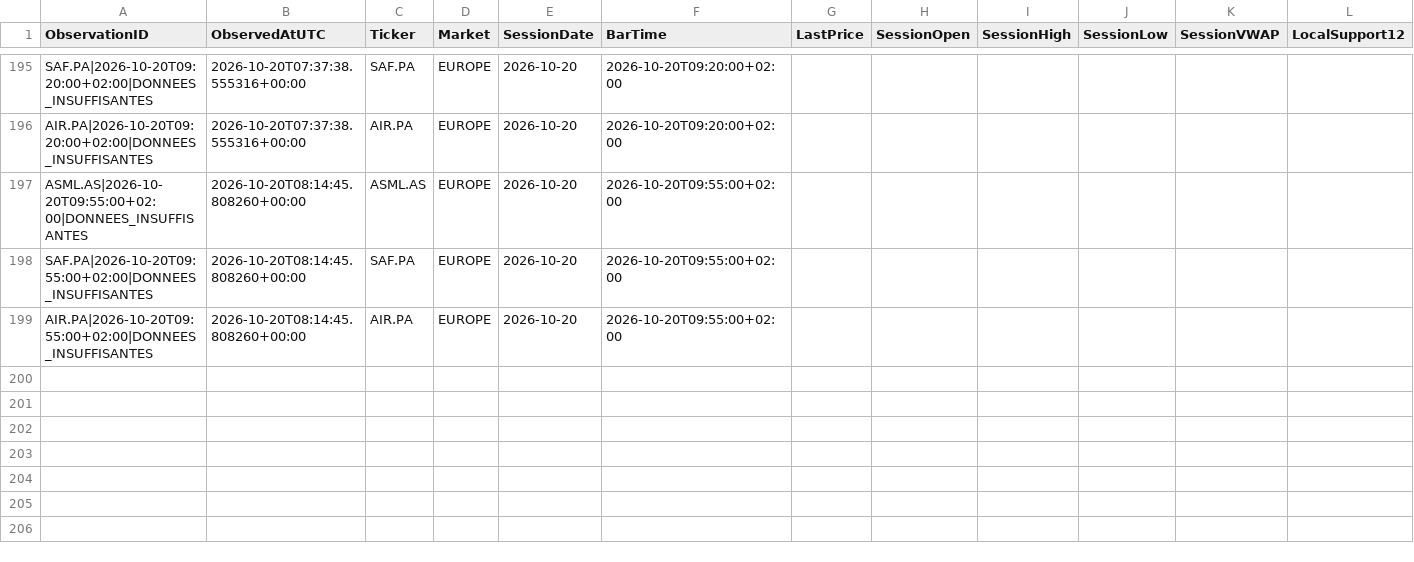
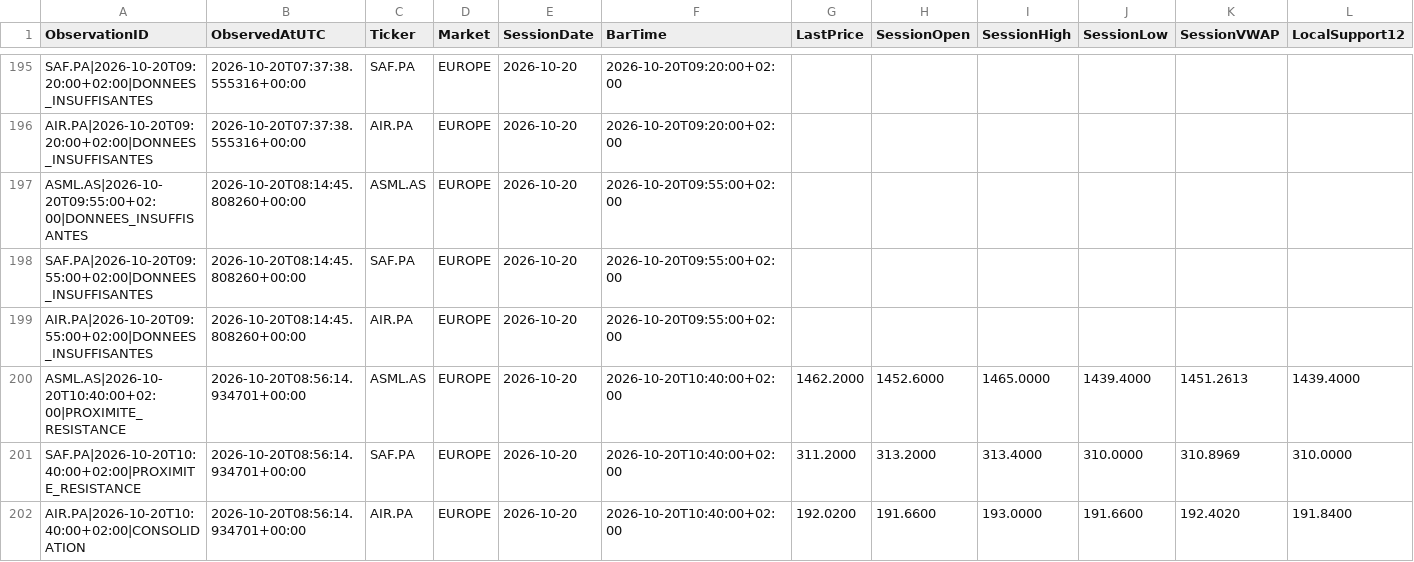
Before and after one commit to Thameur95/investment-assistant, a CSV file: historical_lab/results/structure_observations.csv, drawn as a sheet; only a part is shown, gaps mark what is left out; rows hold the shown columns only; the diff names each change by its address in the sheet, - before the commit and + after, or states it on an @@ line.

```diff
--- a/historical_lab/results/structure_observations.csv
+++ b/historical_lab/results/structure_observations.csv
+row 200: ASML.AS|2026-10-20T10:40:00+02:00|PROXIMITE_RESISTANCE | 2026-10-20T08:56:14.934701+00:00 | ASML.AS | EUROPE | 2026-10-20 | 2026-10-20T10:40:00+02:00 | 1462.2000 | 1452.6000 | 1465.0000 | 1439.4000 | 1451.2613 | 1439.4000
+row 201: SAF.PA|2026-10-20T10:40:00+02:00|PROXIMITE_RESISTANCE | 2026-10-20T08:56:14.934701+00:00 | SAF.PA | EUROPE | 2026-10-20 | 2026-10-20T10:40:00+02:00 | 311.2000 | 313.2000 | 313.4000 | 310.0000 | 310.8969 | 310.0000
+row 202: AIR.PA|2026-10-20T10:40:00+02:00|CONSOLIDATION | 2026-10-20T08:56:14.934701+00:00 | AIR.PA | EUROPE | 2026-10-20 | 2026-10-20T10:40:00+02:00 | 192.0200 | 191.6600 | 193.0000 | 191.6600 | 192.4020 | 191.8400
```
Also changed, not shown: historical_lab/results/structure_shadow_cash.csv, historical_lab/results/structure_shadow_state.csv, 8 other files.
